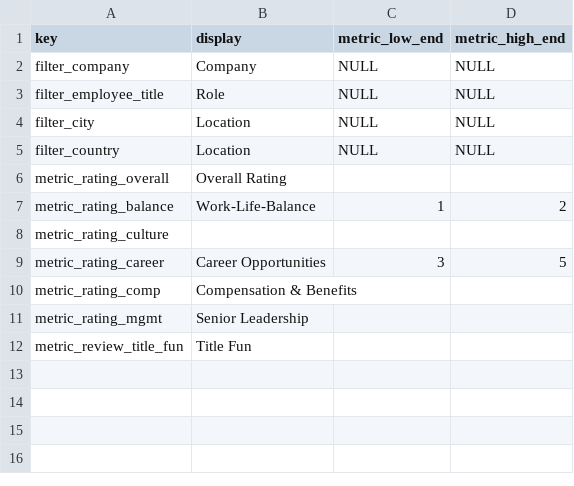
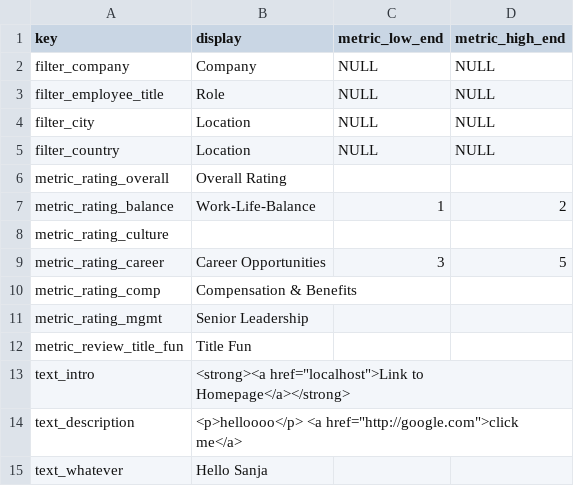
Before and after one commit to tobiaskauer/nokia-twin, a CSV file: import/example_display.csv, drawn as a sheet.

Commit message:
add text description getters from DB

```diff
--- a/import/example_display.csv
+++ b/import/example_display.csv
@@ -12 +12,4 @@ metric_rating_mgmt,Senior Leadership,,
 metric_review_title_fun,Title Fun,,
+text_intro,"<strong><a href=""localhost"">Link to Homepage</a></strong>",,
+text_description,"<p>helloooo</p> <a href=""http://google.com"">click me</a>",,
+text_whatever,Hello Sanja,,
```
Also changed, not shown: 12 other files.
